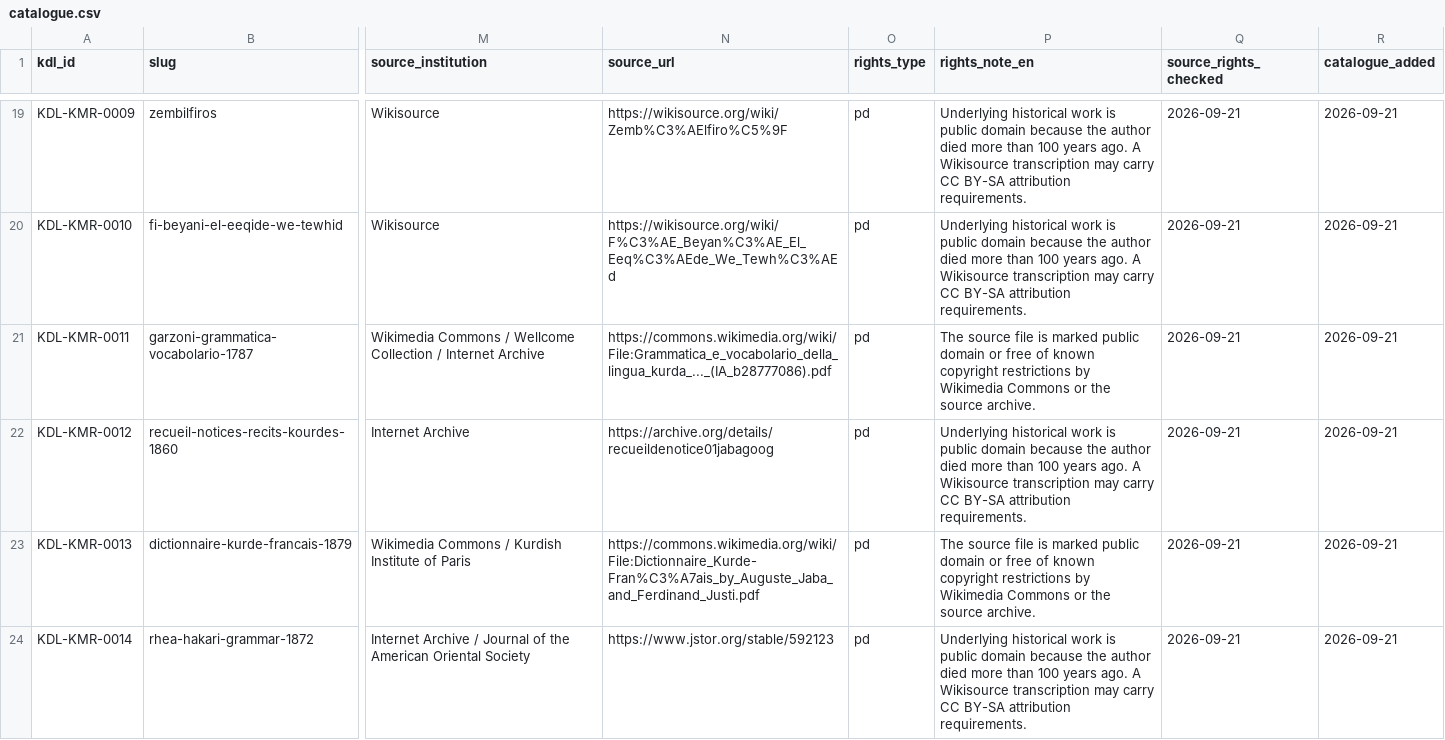
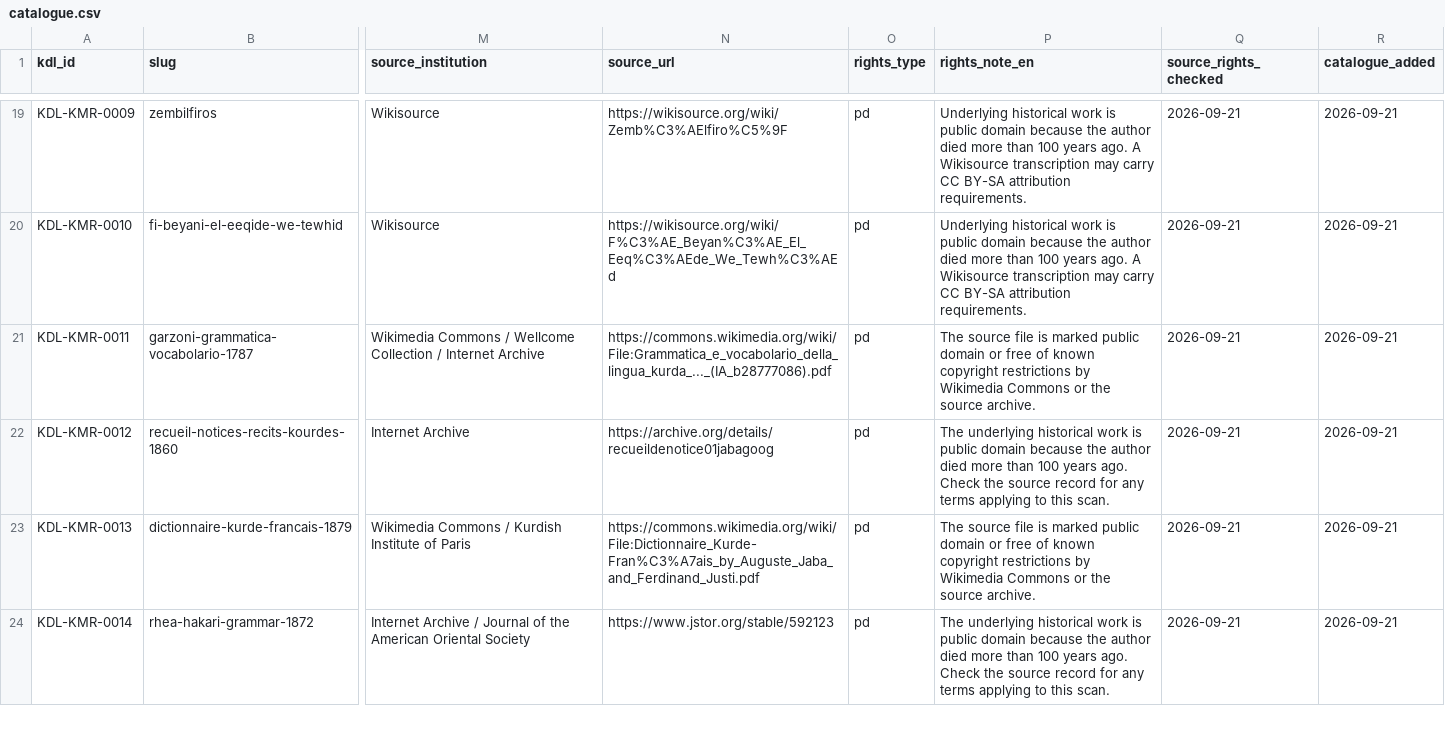
Before and after one commit to helony/digital-library, a CSV file: catalogue.csv, drawn as a sheet; only a part is shown, gaps mark what is left out; the diff covers the shown part only; the diff names each change by its address in the sheet, - before the commit and + after, or states it on an @@ line.

Commit message:
Clarify rights notes for historical PDF scans

```diff
--- a/catalogue.csv
+++ b/catalogue.csv
-P22 (rights_note_en): Underlying historical work is public domain because the author died more than 100 years ago. A Wikisource transcription may carry CC BY-SA attribution requirements.
+P22 (rights_note_en): The underlying historical work is public domain because the author died more than 100 years ago. Check the source record for any terms applying to this scan.
-P24 (rights_note_en): Underlying historical work is public domain because the author died more than 100 years ago. A Wikisource transcription may carry CC BY-SA attribution requirements.
+P24 (rights_note_en): The underlying historical work is public domain because the author died more than 100 years ago. Check the source record for any terms applying to this scan.
```
Also changed, not shown: 2 edited cells elsewhere in this file, 11 other files.
